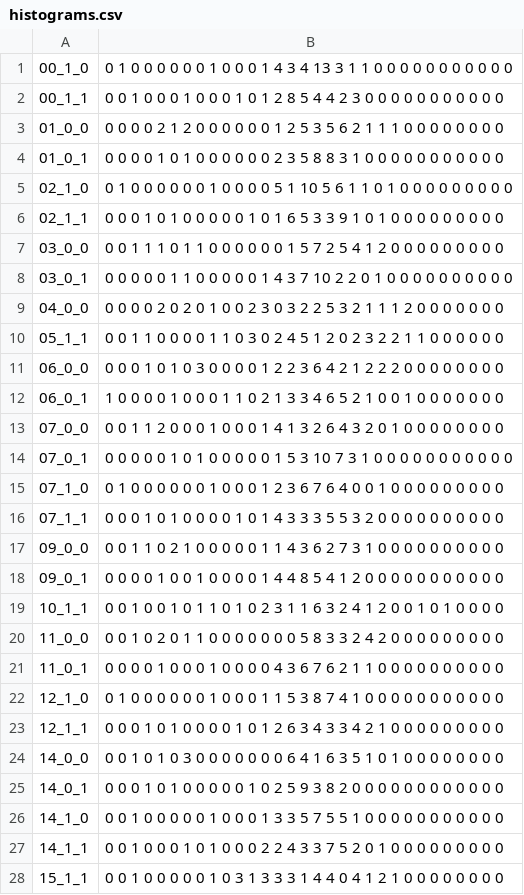
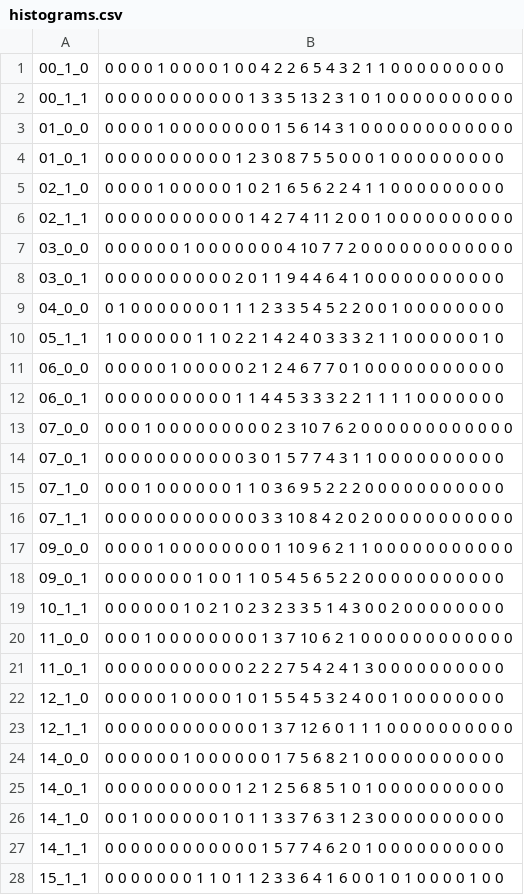
Before and after one commit to apollack11/vive_tracker_loc, a CSV file: calinfo/histograms.csv, drawn as a sheet; only a part is shown; the diff covers the shown part only.

```diff
--- a/calinfo/histograms.csv
+++ b/calinfo/histograms.csv
@@ -1,28 +1,28 @@
-00_1_0, 0 1 0 0 0 0 0 0 1 0 0 0 1 4 3 4 13 3 1 1 0 0 0 0 0 0 0 0 0 0 0
-00_1_1, 0 0 1 0 0 0 1 0 0 0 1 0 1 2 8 5 4 4 2 3 0 0 0 0 0 0 0 0 0 0 0
-01_0_0, 0 0 0 0 2 1 2 0 0 0 0 0 0 1 2 5 3 5 6 2 1 1 1 0 0 0 0 0 0 0 0
-01_0_1, 0 0 0 0 1 0 1 0 0 0 0 0 0 2 3 5 8 8 3 1 0 0 0 0 0 0 0 0 0 0 0
-02_1_0, 0 1 0 0 0 0 0 0 1 0 0 0 0 5 1 10 5 6 1 1 0 1 0 0 0 0 0 0 0 0 0
-02_1_1, 0 0 0 1 0 1 0 0 0 0 0 1 0 1 6 5 3 3 9 1 0 1 0 0 0 0 0 0 0 0 0
-03_0_0, 0 0 1 1 1 0 1 1 0 0 0 0 0 0 1 5 7 2 5 4 1 2 0 0 0 0 0 0 0 0 0
-03_0_1, 0 0 0 0 0 1 1 0 0 0 0 0 1 4 3 7 10 2 2 0 1 0 0 0 0 0 0 0 0 0 0
-04_0_0, 0 0 0 0 2 0 2 0 1 0 0 2 3 0 3 2 2 5 3 2 1 1 1 2 0 0 0 0 0 0 0
-05_1_1, 0 0 1 1 0 0 0 0 1 1 0 3 0 2 4 5 1 2 0 2 3 2 2 1 1 0 0 0 0 0 0
-06_0_0, 0 0 0 1 0 1 0 3 0 0 0 0 1 2 2 3 6 4 2 1 2 2 2 0 0 0 0 0 0 0 0
-06_0_1, 1 0 0 0 0 1 0 0 0 1 1 0 2 1 3 3 4 6 5 2 1 0 0 1 0 0 0 0 0 0 0
-07_0_0, 0 0 1 1 2 0 0 0 1 0 0 0 1 4 1 3 2 6 4 3 2 0 1 0 0 0 0 0 0 0 0
-07_0_1, 0 0 0 0 0 1 0 1 0 0 0 0 0 1 5 3 10 7 3 1 0 0 0 0 0 0 0 0 0 0 0
-07_1_0, 0 1 0 0 0 0 0 0 1 0 0 0 1 2 3 6 7 6 4 0 0 1 0 0 0 0 0 0 0 0 0
-07_1_1, 0 0 0 1 0 1 0 0 0 0 1 0 1 4 3 3 3 5 5 3 2 0 0 0 0 0 0 0 0 0 0
-09_0_0, 0 0 1 1 0 2 1 0 0 0 0 0 1 1 4 3 6 2 7 3 1 0 0 0 0 0 0 0 0 0 0
-09_0_1, 0 0 0 0 1 0 0 1 0 0 0 0 1 4 4 8 5 4 1 2 0 0 0 0 0 0 0 0 0 0 0
-10_1_1, 0 0 1 0 0 1 0 1 1 0 1 0 2 3 1 1 6 3 2 4 1 2 0 0 1 0 1 0 0 0 0
-11_0_0, 0 0 1 0 2 0 1 1 0 0 0 0 0 0 0 5 8 3 3 2 4 2 0 0 0 0 0 0 0 0 0
-11_0_1, 0 0 0 0 1 0 0 0 1 0 0 0 0 4 3 6 7 6 2 1 1 0 0 0 0 0 0 0 0 0 0
-12_1_0, 0 1 0 0 0 0 0 0 1 0 0 0 1 1 5 3 8 7 4 1 0 0 0 0 0 0 0 0 0 0 0
-12_1_1, 0 0 0 1 0 1 0 0 0 0 1 0 1 2 6 3 4 3 3 4 2 1 0 0 0 0 0 0 0 0 0
-14_0_0, 0 0 1 0 1 0 3 0 0 0 0 0 0 0 6 4 1 6 3 5 1 0 1 0 0 0 0 0 0 0 0
-14_0_1, 0 0 0 1 0 1 0 0 0 0 0 1 0 2 5 9 3 8 2 0 0 0 0 0 0 0 0 0 0 0 0
-14_1_0, 0 0 1 0 0 0 0 0 1 0 0 0 1 3 3 5 7 5 5 1 0 0 0 0 0 0 0 0 0 0 0
-14_1_1, 0 0 1 0 0 0 1 0 1 0 0 0 2 2 4 3 3 7 5 2 0 1 0 0 0 0 0 0 0 0 0
-15_1_1, 0 0 1 0 0 0 0 0 1 0 3 1 3 3 3 1 4 4 0 4 1 2 1 0 0 0 0 0 0 0 0
+00_1_0, 0 0 0 0 1 0 0 0 0 1 0 0 4 2 2 6 5 4 3 2 1 1 0 0 0 0 0 0 0 0 0
+00_1_1, 0 0 0 0 0 0 0 0 0 0 0 1 3 3 5 13 2 3 1 0 1 0 0 0 0 0 0 0 0 0 0
+01_0_0, 0 0 0 0 1 0 0 0 0 0 0 0 0 1 5 6 14 3 1 0 0 0 0 0 0 0 0 0 0 0 0
+01_0_1, 0 0 0 0 0 0 0 0 0 0 1 2 3 0 8 7 5 5 0 0 0 1 0 0 0 0 0 0 0 0 0
+02_1_0, 0 0 0 0 1 0 0 0 0 0 1 0 2 1 6 5 6 2 2 4 1 1 0 0 0 0 0 0 0 0 0
+02_1_1, 0 0 0 0 0 0 0 0 0 0 0 1 4 2 7 4 11 2 0 0 1 0 0 0 0 0 0 0 0 0 0
+03_0_0, 0 0 0 0 0 0 1 0 0 0 0 0 0 0 4 10 7 7 2 0 0 0 0 0 0 0 0 0 0 0 0
+03_0_1, 0 0 0 0 0 0 0 0 0 0 2 0 1 1 9 4 4 6 4 1 0 0 0 0 0 0 0 0 0 0 0
+04_0_0, 0 1 0 0 0 0 0 0 0 1 1 1 2 3 3 5 4 5 2 2 0 0 1 0 0 0 0 0 0 0 0
+05_1_1, 1 0 0 0 0 0 0 1 1 0 2 2 1 4 2 4 0 3 3 3 2 1 1 0 0 0 0 0 0 1 0
+06_0_0, 0 0 0 0 0 1 0 0 0 0 0 2 1 2 4 6 7 7 0 1 0 0 0 0 0 0 0 0 0 0 0
+06_0_1, 0 0 0 0 0 0 0 0 0 0 1 1 4 4 5 3 3 3 2 2 1 1 1 1 0 0 0 0 0 0 0
+07_0_0, 0 0 0 1 0 0 0 0 0 0 0 0 0 2 3 10 7 6 2 0 0 0 0 0 0 0 0 0 0 0 0
+07_0_1, 0 0 0 0 0 0 0 0 0 0 0 3 0 1 5 7 7 4 3 1 1 0 0 0 0 0 0 0 0 0 0
+07_1_0, 0 0 0 1 0 0 0 0 0 0 1 1 0 3 6 9 5 2 2 2 0 0 0 0 0 0 0 0 0 0 0
+07_1_1, 0 0 0 0 0 0 0 0 0 0 0 0 3 3 10 8 4 2 0 2 0 0 0 0 0 0 0 0 0 0 0
+09_0_0, 0 0 0 0 1 0 0 0 0 0 0 0 0 1 10 9 6 2 1 1 0 0 0 0 0 0 0 0 0 0 0
+09_0_1, 0 0 0 0 0 0 0 1 0 0 1 1 0 5 4 5 6 5 2 2 0 0 0 0 0 0 0 0 0 0 0
+10_1_1, 0 0 0 0 0 0 1 0 2 1 0 2 3 2 3 3 5 1 4 3 0 0 2 0 0 0 0 0 0 0 0
+11_0_0, 0 0 0 1 0 0 0 0 0 0 0 0 1 3 7 10 6 2 1 0 0 0 0 0 0 0 0 0 0 0 0
+11_0_1, 0 0 0 0 0 0 0 0 0 0 0 2 2 2 7 5 4 2 4 1 3 0 0 0 0 0 0 0 0 0 0
+12_1_0, 0 0 0 0 0 1 0 0 0 0 1 0 1 5 5 4 5 3 2 4 0 0 1 0 0 0 0 0 0 0 0
+12_1_1, 0 0 0 0 0 0 0 0 0 0 0 0 1 3 7 12 6 0 1 1 1 0 0 0 0 0 0 0 0 0 0
+14_0_0, 0 0 0 0 0 0 1 0 0 0 0 0 0 1 7 5 6 8 2 1 0 0 0 0 0 0 0 0 0 0 0
+14_0_1, 0 0 0 0 0 0 0 0 0 0 1 2 1 2 5 6 8 5 1 0 1 0 0 0 0 0 0 0 0 0 0
+14_1_0, 0 0 1 0 0 0 0 0 0 1 0 1 1 3 3 7 6 3 1 2 3 0 0 0 0 0 0 0 0 0 0
+14_1_1, 0 0 0 0 0 0 0 0 0 0 0 0 1 5 7 7 4 6 2 0 1 0 0 0 0 0 0 0 0 0 0
+15_1_1, 0 0 0 0 0 0 0 1 1 0 1 1 2 3 3 6 4 1 6 0 0 1 0 1 0 0 0 0 1 0 0
```
Also changed, not shown: 1 removed row and 9 edited cells elsewhere in this file, calinfo/ptinfo.csv, 4 other files.
